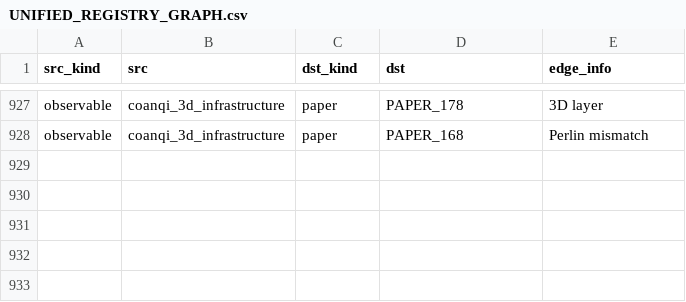
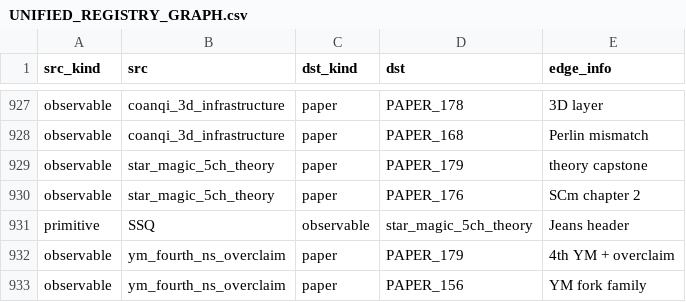
Before and after one commit to Daniel8Murphy0007/Star-Magic-Program, a CSV file: UNIFIED_REGISTRY_GRAPH.csv, drawn as a sheet; only a part is shown, gaps mark what is left out; the diff names each change by its address in the sheet, - before the commit and + after, or states it on an @@ line.

```diff
--- a/UNIFIED_REGISTRY_GRAPH.csv
+++ b/UNIFIED_REGISTRY_GRAPH.csv
+row 929: observable | star_magic_5ch_theory | paper | PAPER_179 | theory capstone
+row 930: observable | star_magic_5ch_theory | paper | PAPER_176 | SCm chapter 2
+row 931: primitive | SSQ | observable | star_magic_5ch_theory | Jeans header
+row 932: observable | ym_fourth_ns_overclaim | paper | PAPER_179 | 4th YM + overclaim
+row 933: observable | ym_fourth_ns_overclaim | paper | PAPER_156 | YM fork family
```
Also changed, not shown: UNIFIED_REGISTRY.csv, UNIFIED_REGISTRY_CORPUS_CITATIONS.csv, 10 other files.
